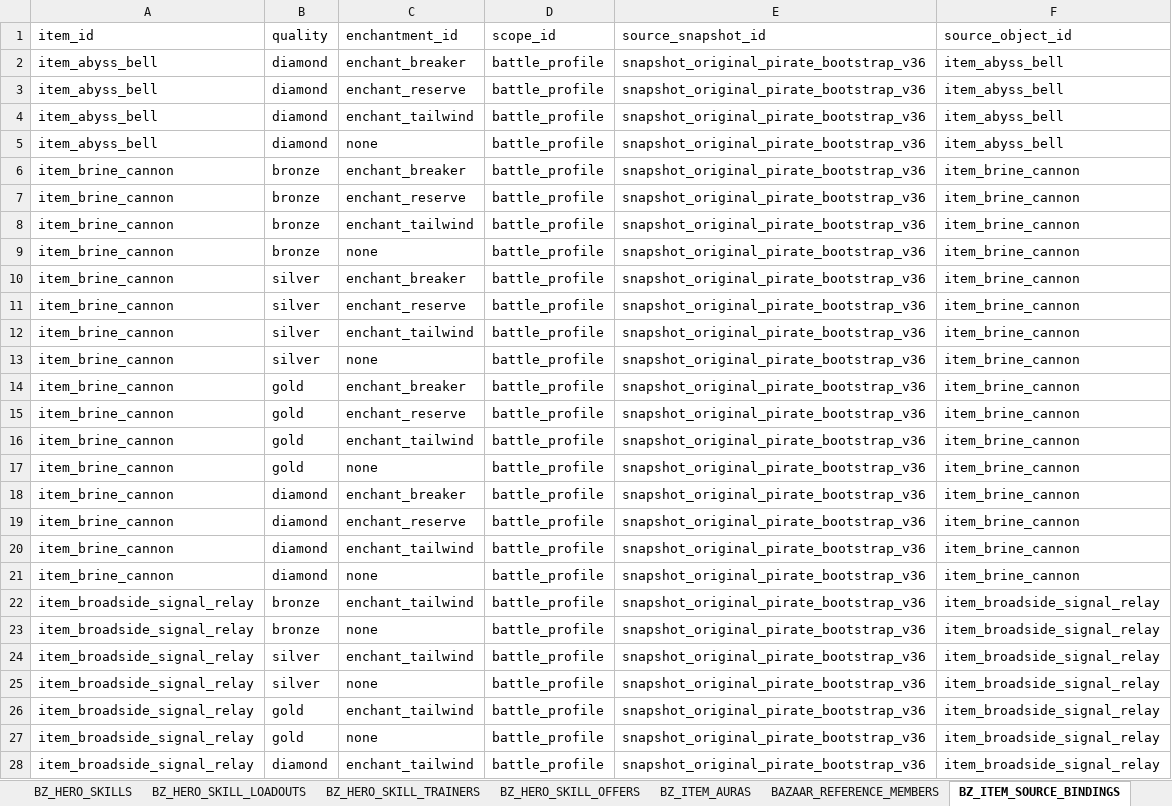
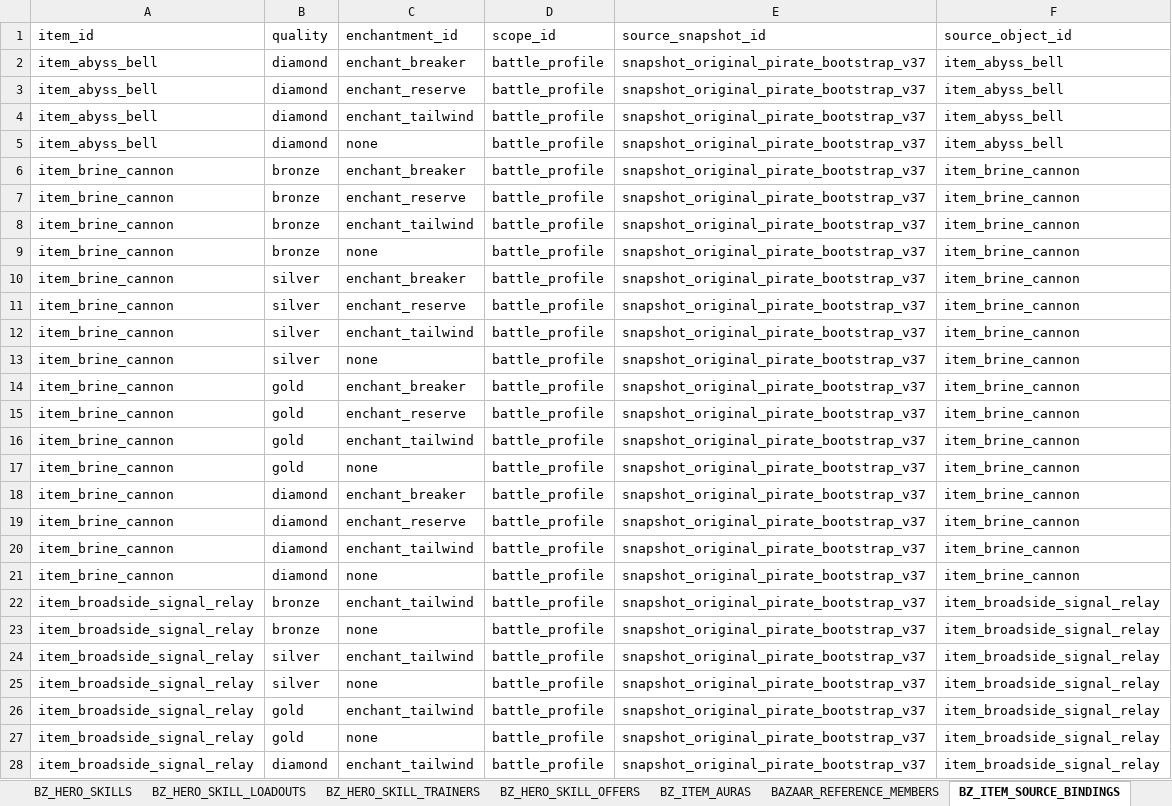
Before and after one commit to jyf0330/ysbzs, an Excel workbook: xlsx/ysbzs_master.xlsx, sheet BZ_ITEM_SOURCE_BINDINGS, drawn as a sheet; only a part is shown; values as stored, in another font and other column widths than the file's, no borders; the diff covers the shown part only; the diff names each change by its address in the sheet, - before the commit and + after, or states it on an @@ line.

Commit message:
feat(original-pirate): lock Diving Helmet reference rules

```diff
--- a/xlsx/ysbzs_master.xlsx (sheet BZ_ITEM_SOURCE_BINDINGS)
+++ b/xlsx/ysbzs_master.xlsx (sheet BZ_ITEM_SOURCE_BINDINGS)
-E2:E28 (source_snapshot_id): snapshot_original_pirate_bootstrap_v36
+E2:E28 (source_snapshot_id): snapshot_original_pirate_bootstrap_v37
```
Also changed, not shown: 2 added rows and 203 edited cells elsewhere in this sheet, sheet BZ_SOURCE_EFFECT_MAPPINGS, sheet BZ_ITEM_EFFECTS, sheet BZ_GAMEPLAY, sheet BZ_ITEMS, sheet BZ_GHOST_SNAPSHOTS, sheet BZ_HERO_SKILL_SOURCE_BINDINGS, 2 more sheets, 41 other files.
